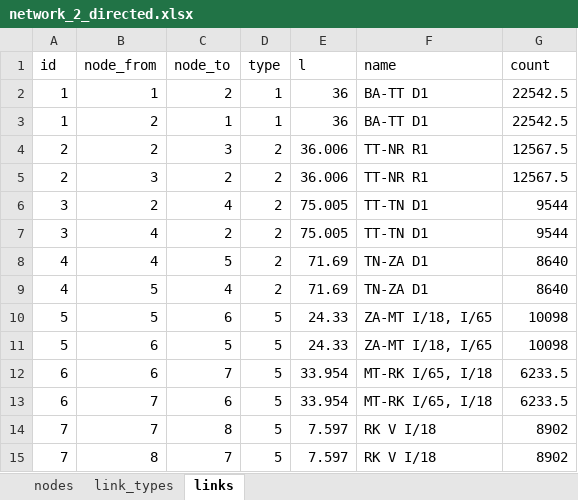
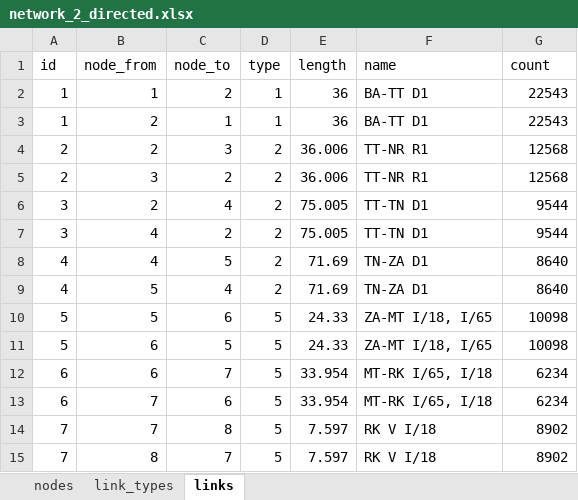
Before and after one commit to petervanya/traffic-flow, an Excel workbook: mtsim/examples/network_2_directed.xlsx, sheet links, drawn as a sheet; only a part is shown; values as stored, in another font and other column widths than the file's, no borders; the diff covers the shown part only; the diff names each change by its address in the sheet, - before the commit and + after, or states it on an @@ line.

```diff
--- a/mtsim/examples/network_2_directed.xlsx (sheet links)
+++ b/mtsim/examples/network_2_directed.xlsx (sheet links)
-E1: l
+E1: length
-G2:G3 (count): 22542.5
+G2:G3 (count): 22543
-G4:G5 (count): 12567.5
+G4:G5 (count): 12568
-G12:G13 (count): 6233.5
+G12:G13 (count): 6234
```
Also changed, not shown: 19 edited cells elsewhere in this sheet, sheet nodes, sheet link_types.
